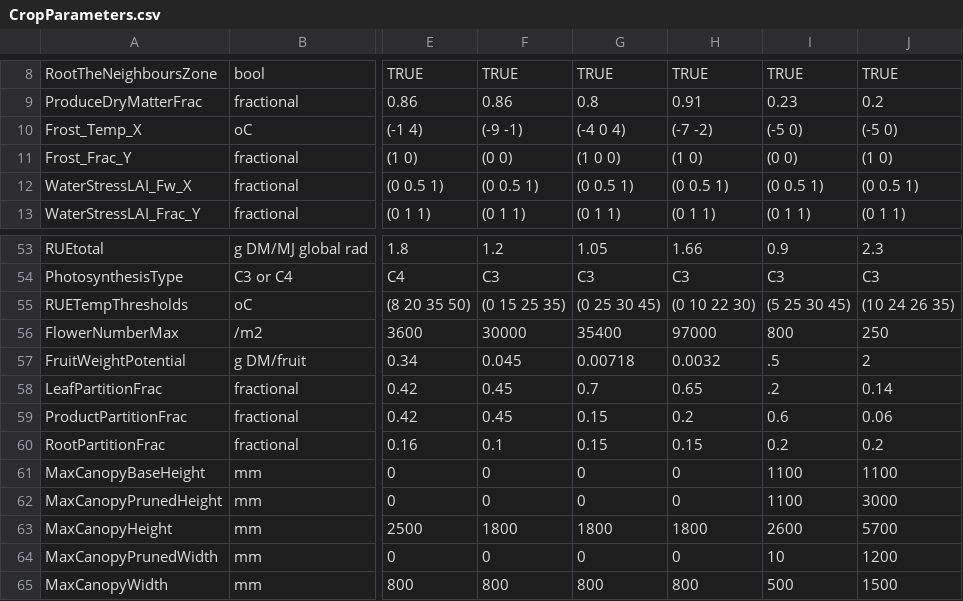
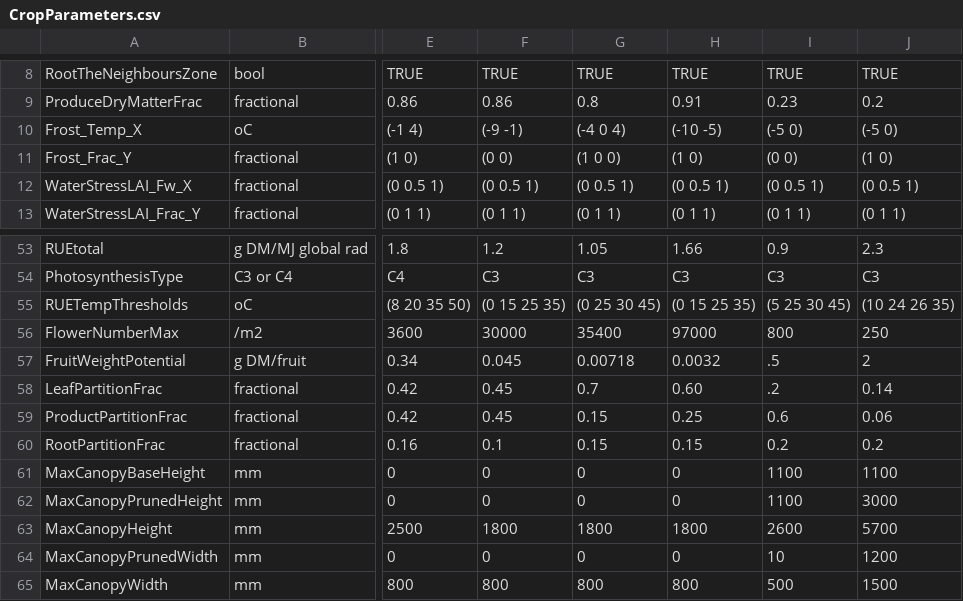
Before and after one commit to APSIMInitiative/ApsimX, a CSV file: Prototypes/DEROPAPY/CropParameters.csv, drawn as a sheet; only a part is shown, gaps mark what is left out; the diff names each change by its address in the sheet, - before the commit and + after, or states it on an @@ line.

Commit message:
Ediths OSR changes

```diff
--- a/Prototypes/DEROPAPY/CropParameters.csv
+++ b/Prototypes/DEROPAPY/CropParameters.csv
-H10: (-7 -2)
+H10: (-10 -5)
-H55: (0 10 22 30)
+H55: (0 15 25 35)
-H58: 0.65
+H58: 0.60
-H59: 0.2
+H59: 0.25
```
